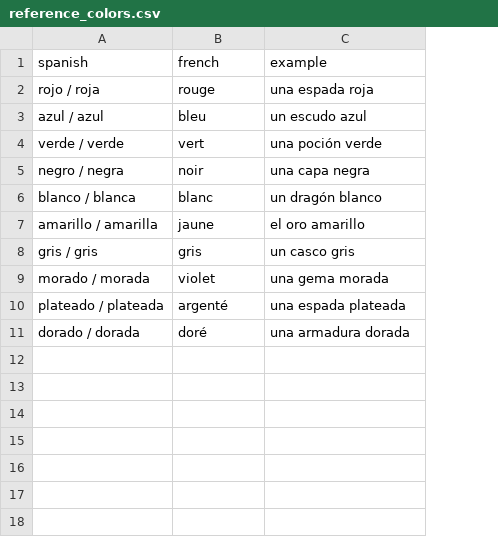
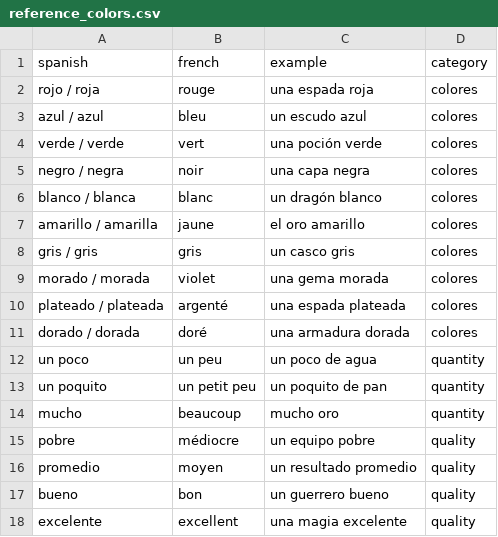
Before and after one commit to SimonCoulombe/Calabozos_y_Dragones, a CSV file: vocabulary/reference_colors.csv, drawn as a sheet; the diff names each change by its address in the sheet, - before the commit and + after, or states it on an @@ line.

Commit message:
zz

```diff
--- a/vocabulary/reference_colors.csv
+++ b/vocabulary/reference_colors.csv
+column D (category), rows 2-11: all colores
+row 12: un poco | un peu | un poco de agua | quantity
+row 13: un poquito | un petit peu | un poquito de pan | quantity
+row 14: mucho | beaucoup | mucho oro | quantity
+row 15: pobre | médiocre | un equipo pobre | quality
+row 16: promedio | moyen | un resultado promedio | quality
+row 17: bueno | bon | un guerrero bueno | quality
+row 18: excelente | excellent | una magia excelente | quality
```
